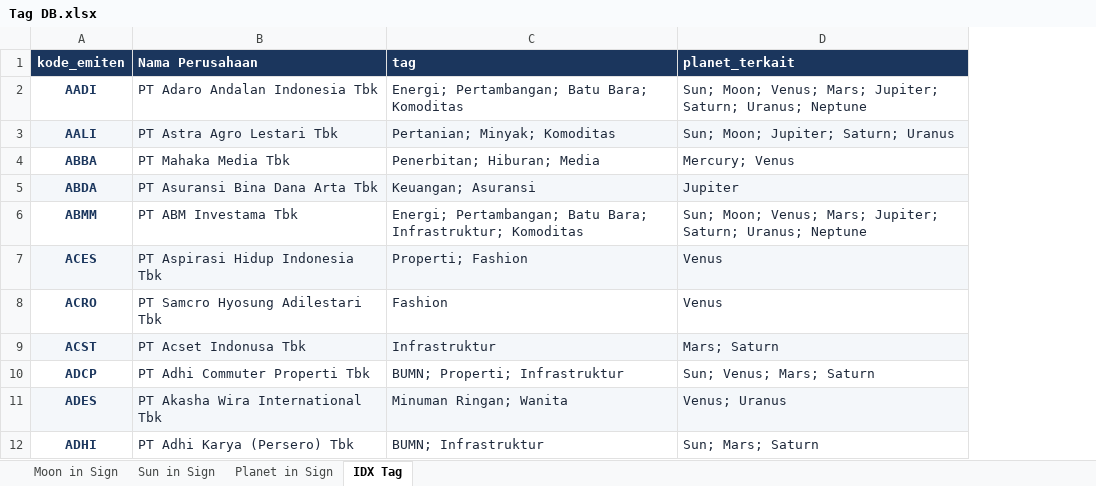
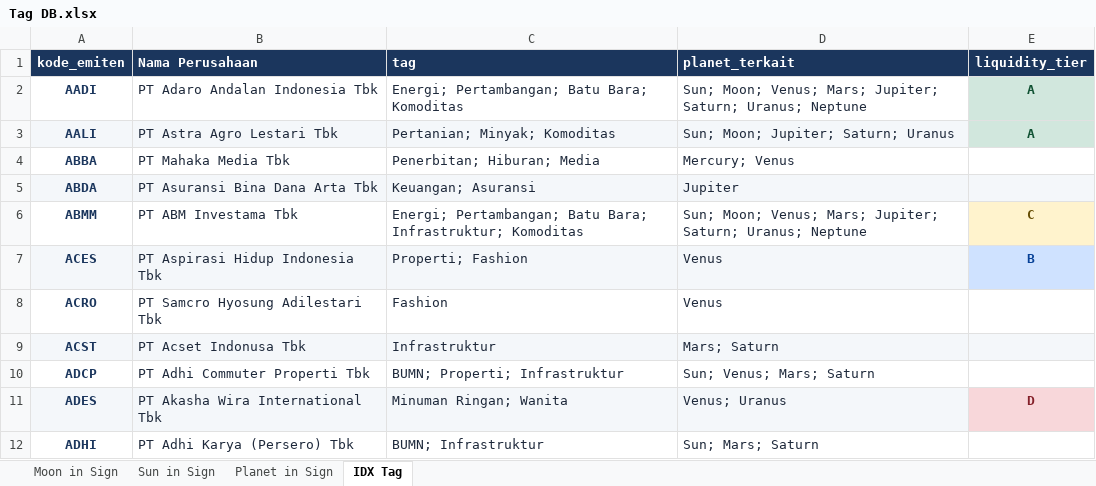
Before and after one commit to VoltXCIV/ChronoGaze, an Excel workbook: Tag DB.xlsx, sheet IDX Tag, drawn as a sheet; only a part is shown; values as stored, in another font and other column widths than the file's, no borders; the diff names each change by its address in the sheet, - before the commit and + after, or states it on an @@ line.

```diff
--- a/Tag DB.xlsx (sheet IDX Tag)
+++ b/Tag DB.xlsx (sheet IDX Tag)
+column E (liquidity_tier), rows 2-11: A | A |  |  | C | B |  |  |  | D
```
Also changed, not shown: 10 other files.
